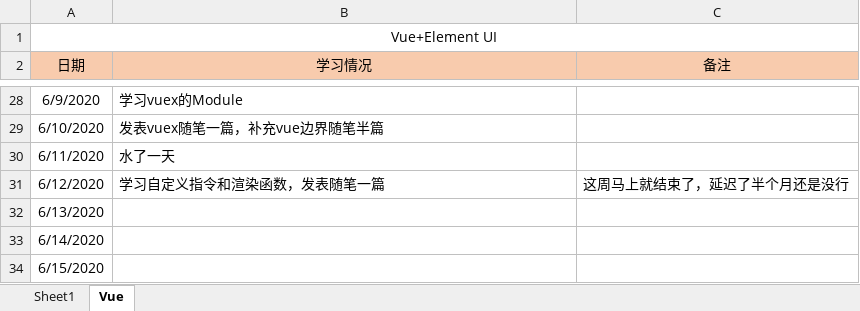
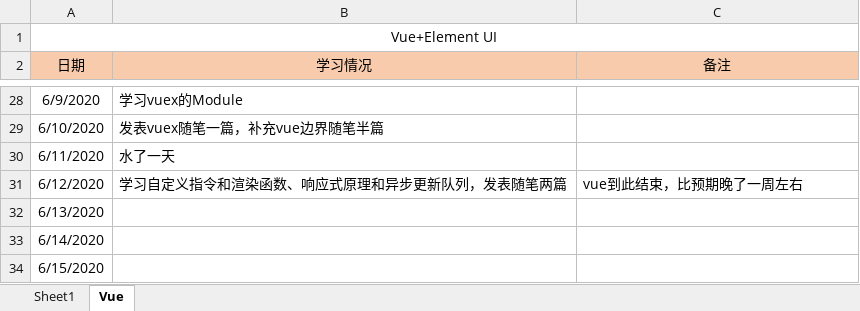
Before and after one commit to Snail727/SnailFis, an Excel workbook: 学习计划.xlsx, sheet Vue, drawn as a sheet; only a part is shown, gaps mark what is left out; values as stored, in another font and other column widths than the file's, no borders; the diff names each change by its address in the sheet, - before the commit and + after, or states it on an @@ line.

Commit message:
nexttick

```diff
--- a/学习计划.xlsx (sheet Vue)
+++ b/学习计划.xlsx (sheet Vue)
-B31 (学习情况): 学习自定义指令和渲染函数，发表随笔一篇
+B31 (学习情况): 学习自定义指令和渲染函数、响应式原理和异步更新队列，发表随笔两篇
-C31 (备注): 这周马上就结束了，延迟了半个月还是没行
+C31 (备注): vue到此结束，比预期晚了一周左右
```
